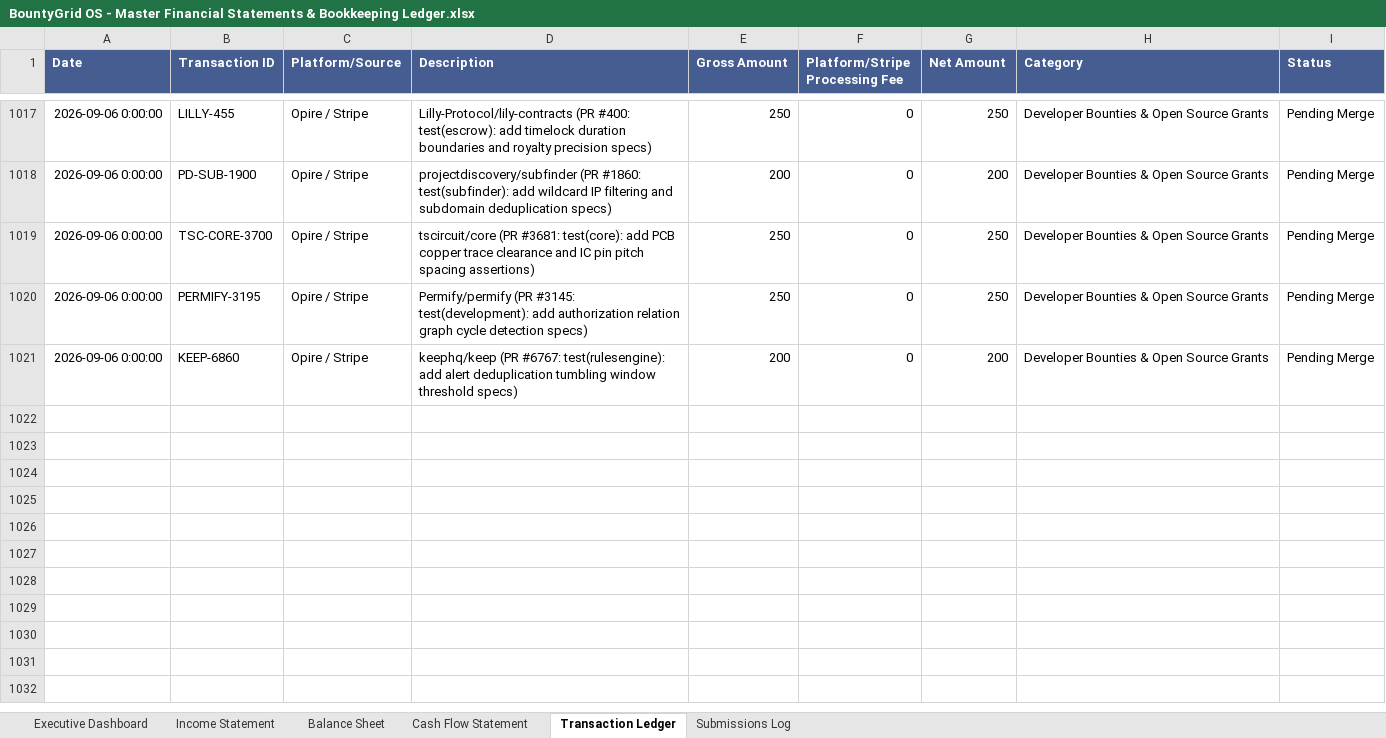
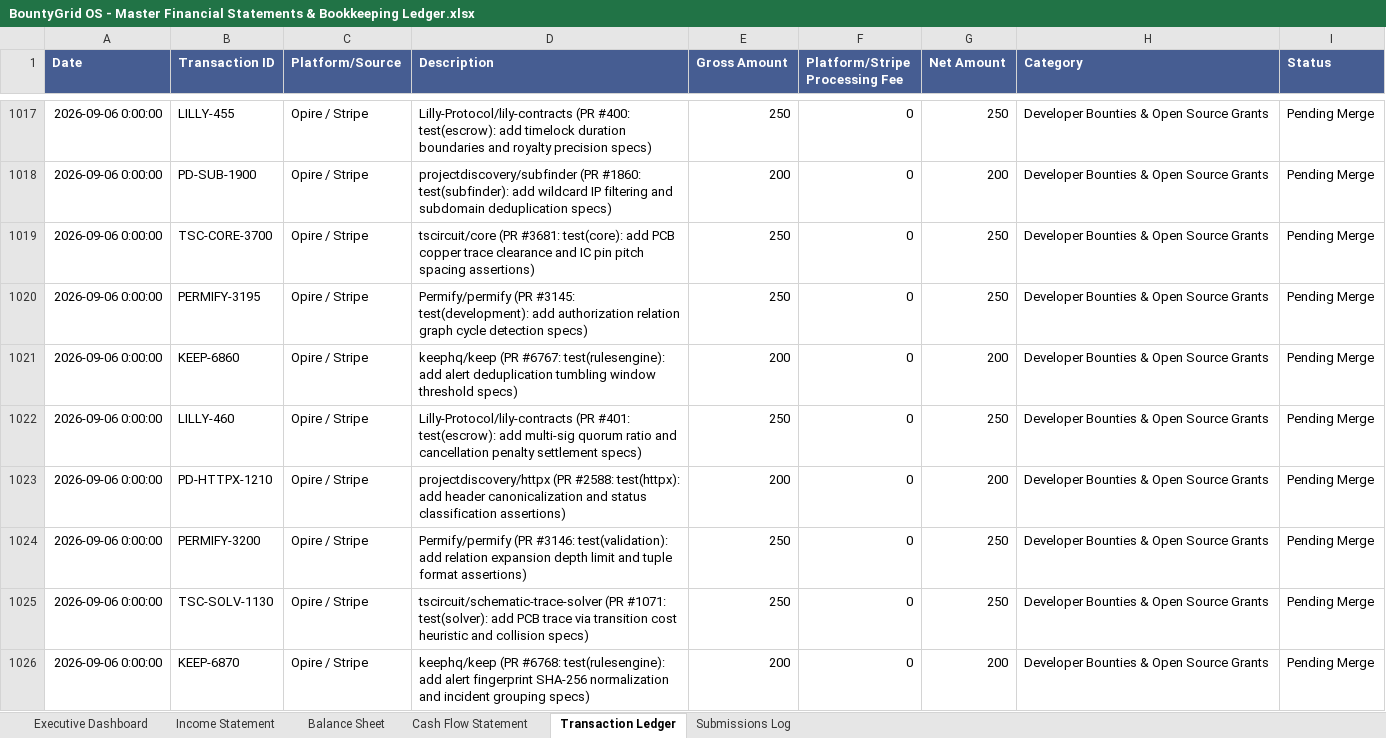
Before and after one commit to gcoinstash-cmd/bountygrid-commander, an Excel workbook: BountyGrid OS - Master Financial Statements & Bookkeeping Ledger.xlsx, sheet Transaction Ledger, drawn as a sheet; only a part is shown, gaps mark what is left out; values as stored, in another font and other column widths than the file's, no borders; the diff names each change by its address in the sheet, - before the commit and + after, or states it on an @@ line.

Commit message:
feat(wave10): reconcile Wave 10 Titan Sprint 5 PRs (+,150 to ,805.00 gross, 3 waves today, 15 PRs, ,400 rev)

```diff
--- a/BountyGrid OS - Master Financial Statements & Bookkeeping Ledger.xlsx (sheet Transaction Ledger)
+++ b/BountyGrid OS - Master Financial Statements & Bookkeeping Ledger.xlsx (sheet Transaction Ledger)
+row 1022: 2026-09-06 0:00:00 | LILLY-460 | Opire / Stripe | Lilly-Protocol/lily-contracts (PR #401: test(escrow): add multi-sig quorum ratio and cancellation penalty settlement specs) | 250 | 0 | 250 | Developer Bounties & Open Source Grants | Pending Merge
+row 1023: 2026-09-06 0:00:00 | PD-HTTPX-1210 | Opire / Stripe | projectdiscovery/httpx (PR #2588: test(httpx): add header canonicalization and status classification assertions) | 200 | 0 | 200 | Developer Bounties & Open Source Grants | Pending Merge
+row 1024: 2026-09-06 0:00:00 | PERMIFY-3200 | Opire / Stripe | Permify/permify (PR #3146: test(validation): add relation expansion depth limit and tuple format assertions) | 250 | 0 | 250 | Developer Bounties & Open Source Grants | Pending Merge
+row 1025: 2026-09-06 0:00:00 | TSC-SOLV-1130 | Opire / Stripe | tscircuit/schematic-trace-solver (PR #1071: test(solver): add PCB trace via transition cost heuristic and collision specs) | 250 | 0 | 250 | Developer Bounties & Open Source Grants | Pending Merge
+row 1026: 2026-09-06 0:00:00 | KEEP-6870 | Opire / Stripe | keephq/keep (PR #6768: test(rulesengine): add alert fingerprint SHA-256 normalization and incident grouping specs) | 200 | 0 | 200 | Developer Bounties & Open Source Grants | Pending Merge
```
Also changed, not shown: sheet Executive Dashboard.
